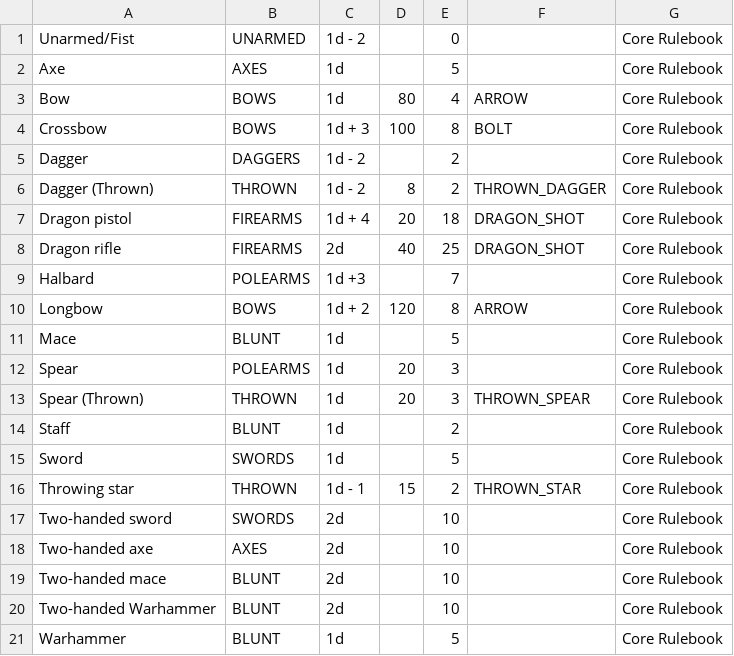
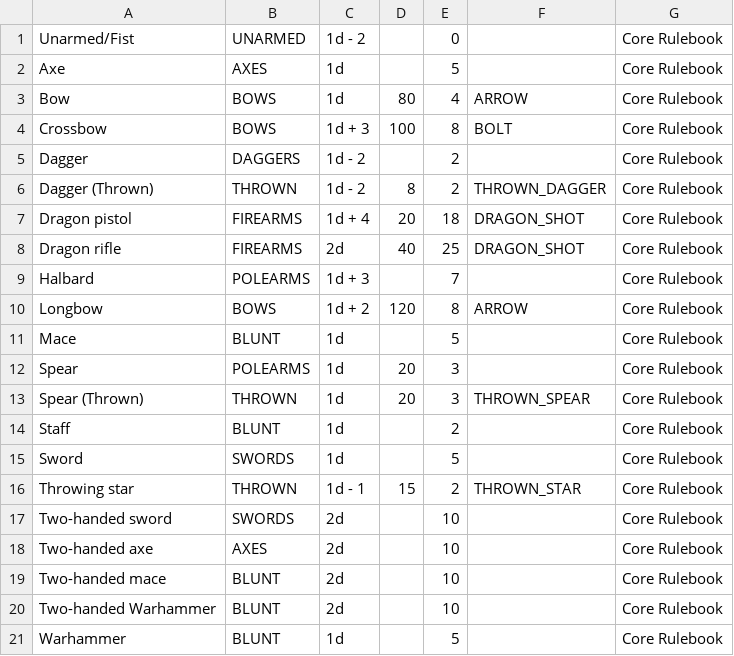
Before and after one commit to lasjen88/WRMApp, a CSV file: backend/resources/weapons.csv, drawn as a sheet.

```diff
--- a/backend/resources/weapons.csv
+++ b/backend/resources/weapons.csv
@@ -8,3 +8,3 @@ Dragon pistol;          FIREARMS;   1d + 4; 20;     18; DRAGON_SHOT;Core Ruleboo
 Dragon rifle;           FIREARMS;   2d;     40;     25; DRAGON_SHOT;Core Rulebook
-Halbard;                POLEARMS;   1d +3;  ;       7;;Core Rulebook
+Halbard;                POLEARMS;   1d + 3;  ;       7;;Core Rulebook
 Longbow;                BOWS;       1d + 2; 120;    8;  ARROW;Core Rulebook
```
Also changed, not shown: backend/resources/skills.csv, 15 other files.
